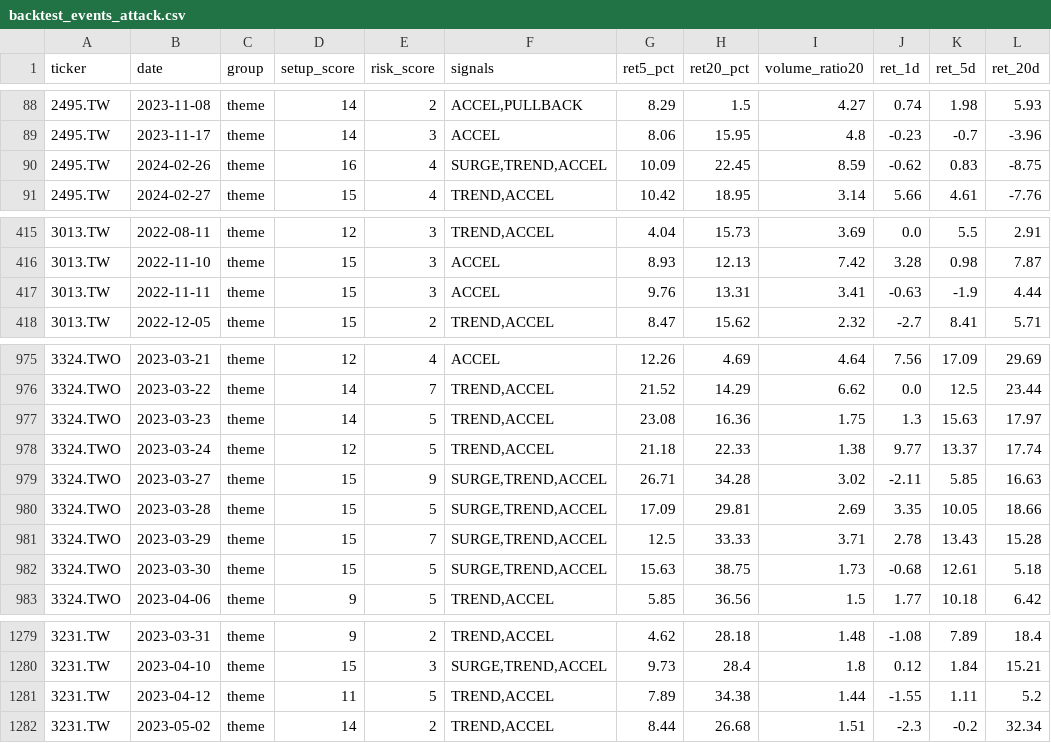
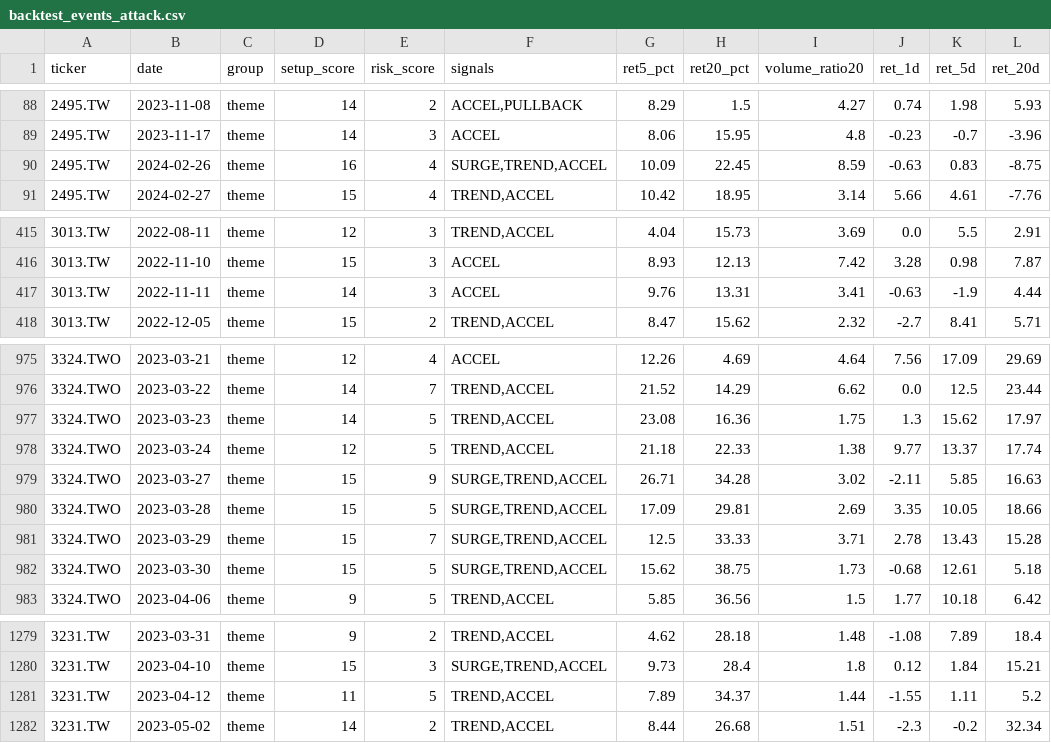
Before and after one commit to tokuzfunpi/stock-watch, a CSV file: theme_watchlist_daily/backtest_events_attack.csv, drawn as a sheet; only a part is shown, gaps mark what is left out.

```diff
--- a/theme_watchlist_daily/backtest_events_attack.csv
+++ b/theme_watchlist_daily/backtest_events_attack.csv
@@ -89,3 +89,3 @@
 2495.TW,2023-11-17,theme,14,3,ACCEL,8.06,15.95,4.8,-0.23,-0.7,-3.96
-2495.TW,2024-02-26,theme,16,4,"SURGE,TREND,ACCEL",10.09,22.45,8.59,-0.62,0.83,-8.75
+2495.TW,2024-02-26,theme,16,4,"SURGE,TREND,ACCEL",10.09,22.45,8.59,-0.63,0.83,-8.75
 2495.TW,2024-02-27,theme,15,4,"TREND,ACCEL",10.42,18.95,3.14,5.66,4.61,-7.76
@@ -416,3 +416,3 @@
 3013.TW,2022-11-10,theme,15,3,ACCEL,8.93,12.13,7.42,3.28,0.98,7.87
-3013.TW,2022-11-11,theme,15,3,ACCEL,9.76,13.31,3.41,-0.63,-1.9,4.44
+3013.TW,2022-11-11,theme,14,3,ACCEL,9.76,13.31,3.41,-0.63,-1.9,4.44
 3013.TW,2022-12-05,theme,15,2,"TREND,ACCEL",8.47,15.62,2.32,-2.7,8.41,5.71
@@ -976,3 +976,3 @@
 3324.TWO,2023-03-22,theme,14,7,"TREND,ACCEL",21.52,14.29,6.62,0.0,12.5,23.44
-3324.TWO,2023-03-23,theme,14,5,"TREND,ACCEL",23.08,16.36,1.75,1.3,15.63,17.97
+3324.TWO,2023-03-23,theme,14,5,"TREND,ACCEL",23.08,16.36,1.75,1.3,15.62,17.97
 3324.TWO,2023-03-24,theme,12,5,"TREND,ACCEL",21.18,22.33,1.38,9.77,13.37,17.74
@@ -981,3 +981,3 @@
 3324.TWO,2023-03-29,theme,15,7,"SURGE,TREND,ACCEL",12.5,33.33,3.71,2.78,13.43,15.28
-3324.TWO,2023-03-30,theme,15,5,"SURGE,TREND,ACCEL",15.63,38.75,1.73,-0.68,12.61,5.18
+3324.TWO,2023-03-30,theme,15,5,"SURGE,TREND,ACCEL",15.62,38.75,1.73,-0.68,12.61,5.18
 3324.TWO,2023-04-06,theme,9,5,"TREND,ACCEL",5.85,36.56,1.5,1.77,10.18,6.42
@@ -1280,3 +1280,3 @@
 3231.TW,2023-04-10,theme,15,3,"SURGE,TREND,ACCEL",9.73,28.4,1.8,0.12,1.84,15.21
-3231.TW,2023-04-12,theme,11,5,"TREND,ACCEL",7.89,34.38,1.44,-1.55,1.11,5.2
+3231.TW,2023-04-12,theme,11,5,"TREND,ACCEL",7.89,34.37,1.44,-1.55,1.11,5.2
 3231.TW,2023-05-02,theme,14,2,"TREND,ACCEL",8.44,26.68,1.51,-2.3,-0.2,32.34
```
Also changed, not shown: 6 other files.
